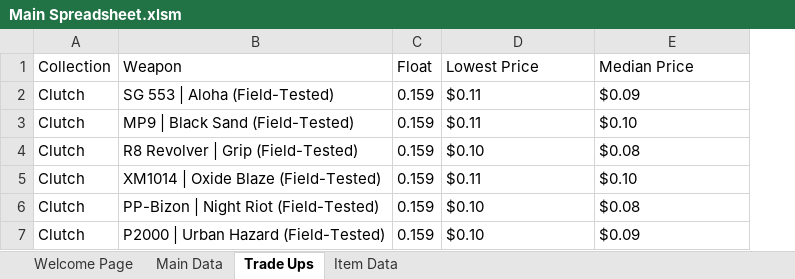
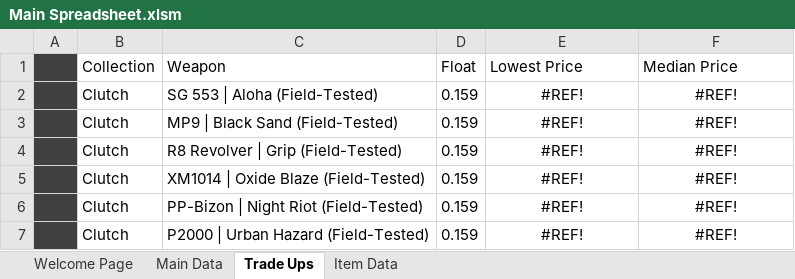
Before and after one commit to baristay/cs2-price-tracker, an Excel workbook: Main Spreadsheet.xlsm, sheet Trade Ups, drawn as a sheet; values as stored, in another font and other column widths than the file's, no borders; charts and pictures and table styles not drawn; addresses are those after the commit; the diff names each change by its address in the sheet, - before the commit and + after, or states it on an @@ line.

```diff
--- a/Main Spreadsheet.xlsm (sheet Trade Ups)
+++ b/Main Spreadsheet.xlsm (sheet Trade Ups)
+column A, empty
-E2:E3 (Lowest Price): $0.11
+E2:E3 (Lowest Price): #REF!
-E2:F7 alignment: left
+E2:F7 alignment: center
-F2 (Median Price): $0.09
+F2 (Median Price): #REF!
-F3 (Median Price): $0.10
+F3 (Median Price): #REF!
-E4 (Lowest Price): $0.10
+E4 (Lowest Price): #REF!
-F4 (Median Price): $0.08
+F4 (Median Price): #REF!
-E5 (Lowest Price): $0.11
+E5 (Lowest Price): #REF!
-F5 (Median Price): $0.10
+F5 (Median Price): #REF!
-E6:E7 (Lowest Price): $0.10
+E6:E7 (Lowest Price): #REF!
-F6 (Median Price): $0.08
+F6 (Median Price): #REF!
-F7 (Median Price): $0.09
+F7 (Median Price): #REF!
```
Also changed, not shown: sheet Item Data, sheet Main Data, sheet Welcome Page, formulas that keep their value, hidden cells, charts or pictures, 1 other file.
